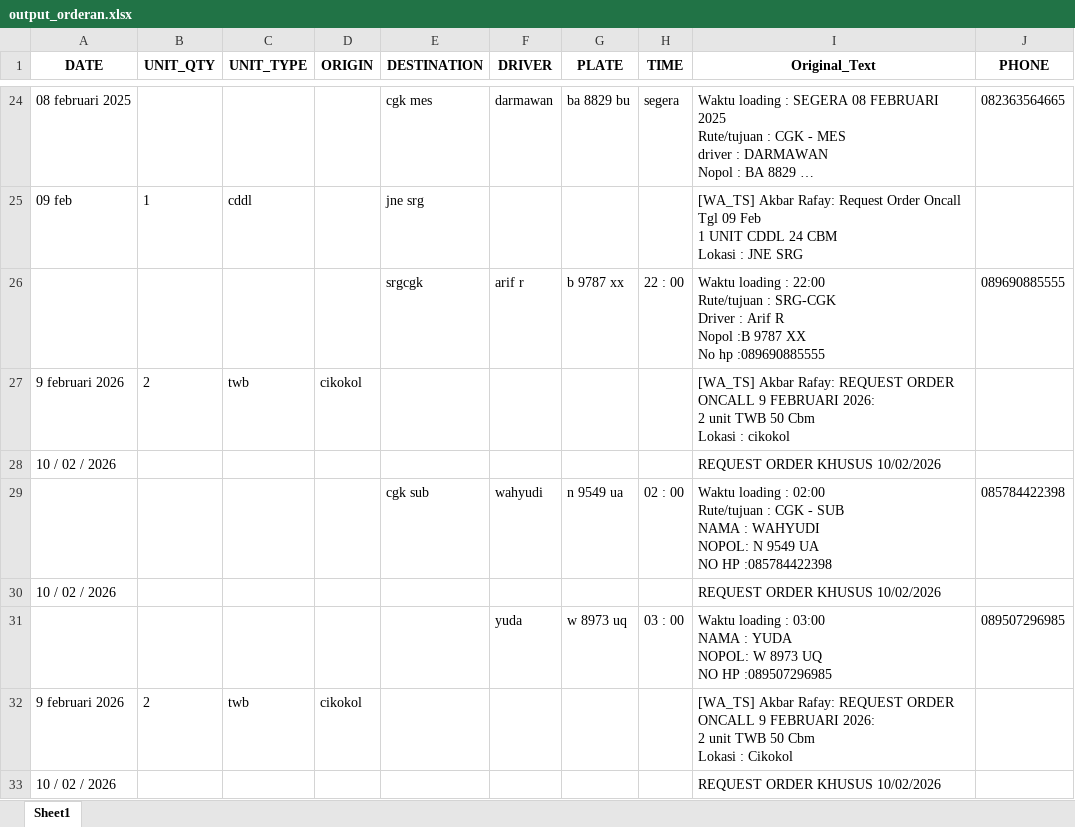
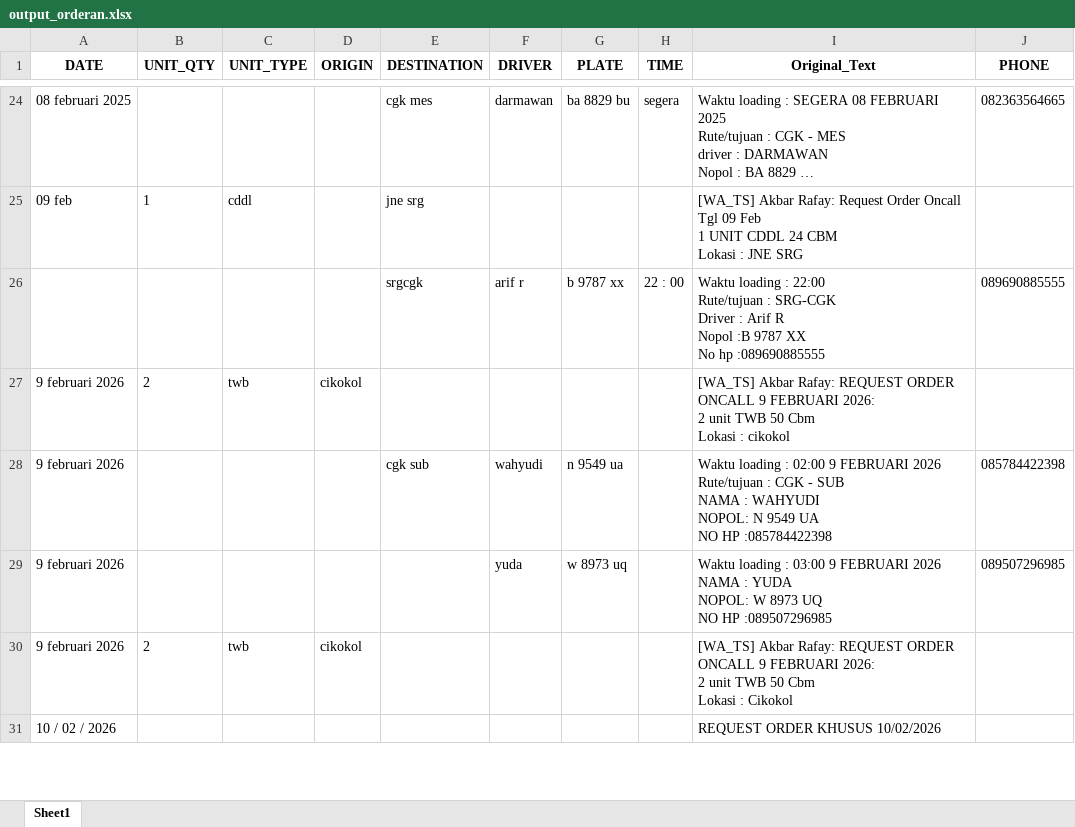
Before and after one commit to ALIFHAIKAL21/RAFAY_DP, an Excel workbook: output_orderan.xlsx, sheet Sheet1, drawn as a sheet; only a part is shown, gaps mark what is left out; long unchanged cells end in …; values as stored, in another font and other column widths than the file's, no borders; removed rows and columns are numbered as before the commit, all else as after; ↵ is a line break in a cell; the diff names each change by its address in the sheet, - before the commit and + after, or states it on an @@ line.

Commit message:
revisi logic parser tujuan, pickup, tgl muat

```diff
--- a/output_orderan.xlsx (sheet Sheet1)
+++ b/output_orderan.xlsx (sheet Sheet1)
-row 28: 10 / 02 / 2026 |  |  |  |  |  |  |  | REQUEST ORDER KHUSUS 10/02/2026
-A28 (DATE): (empty)
+A28 (DATE): 9 februari 2026
-H28 (TIME): 02 : 00
+H28 (TIME): (empty)
-I28 (Original_Text): …: 02:00 ↵ Rute/tujuan :…
+I28 (Original_Text): …: 02:00 9 FEBRUARI 2026 ↵ Rute/tujuan :…
-row 30: 10 / 02 / 2026 |  |  |  |  |  |  |  | REQUEST ORDER KHUSUS 10/02/2026
-A29 (DATE): (empty)
+A29 (DATE): 9 februari 2026
-H29 (TIME): 03 : 00
+H29 (TIME): (empty)
-I29 (Original_Text): …: 03:00 ↵ NAMA :…
+I29 (Original_Text): …: 03:00 9 FEBRUARI 2026 ↵ NAMA :…
```
Also changed, not shown: 4 other files.
